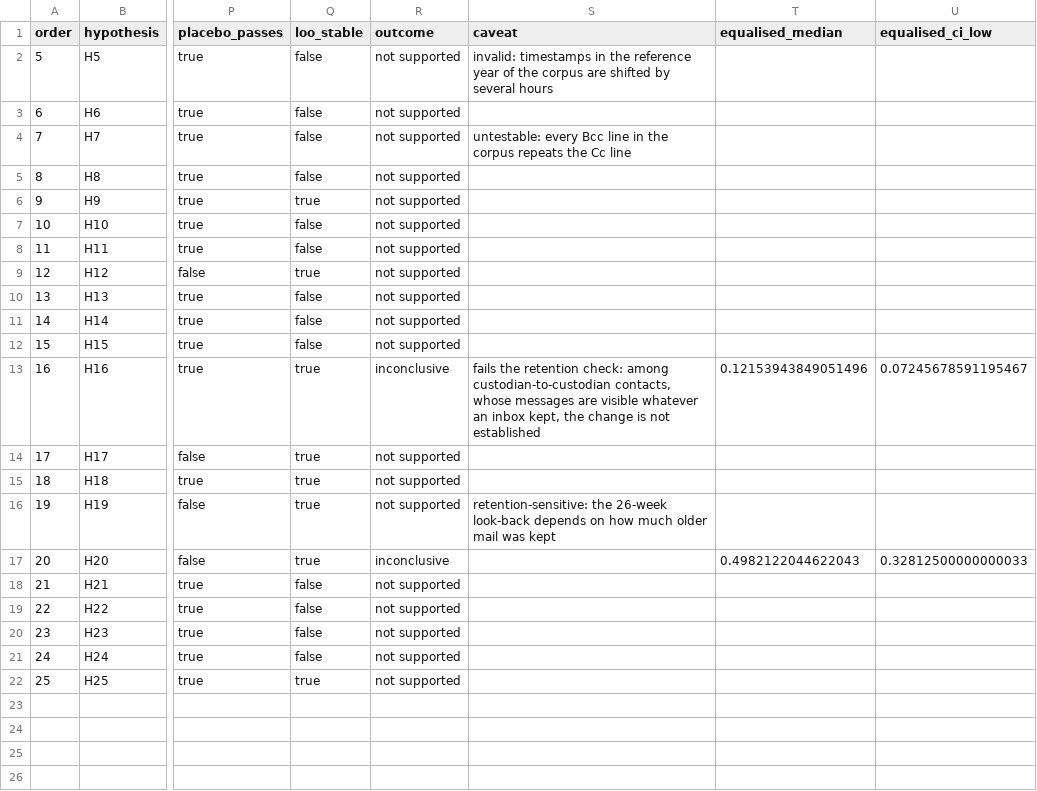
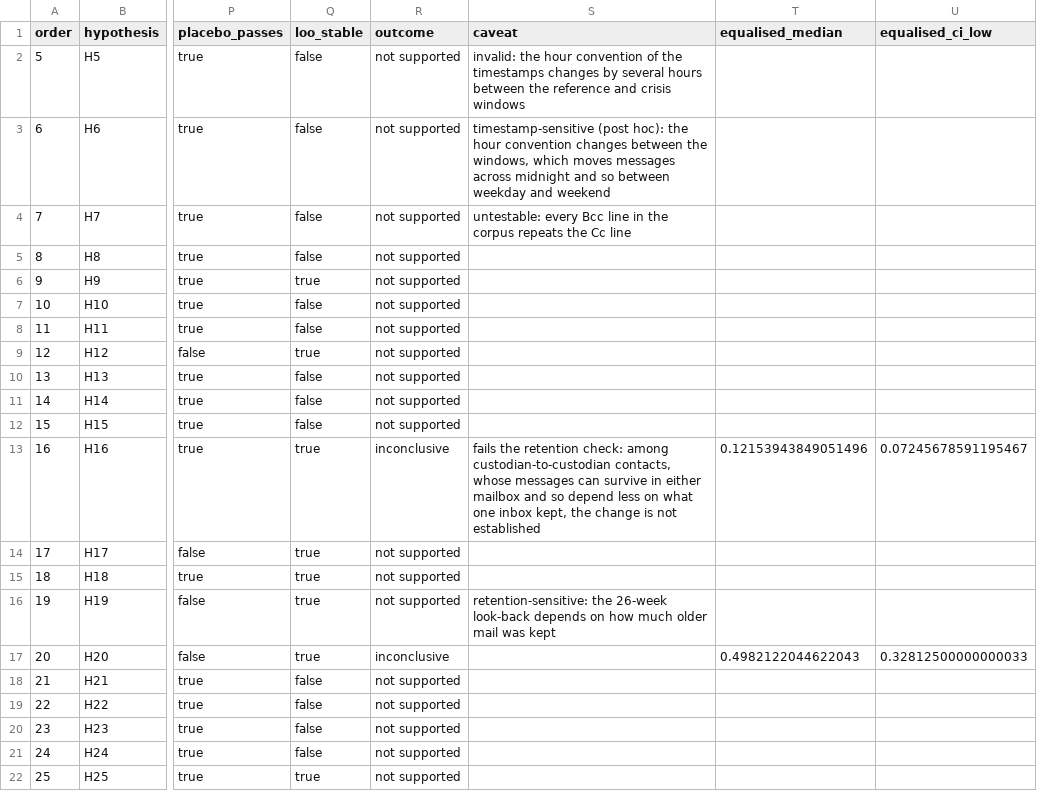
Before and after one commit to marcusvieira88/network-science, a CSV file: release/exploratory.csv, drawn as a sheet; only a part is shown, gaps mark what is left out; the diff names each change by its address in the sheet, - before the commit and + after, or states it on an @@ line.

```diff
--- a/release/exploratory.csv
+++ b/release/exploratory.csv
-S2 (caveat): invalid: timestamps in the reference year of the corpus are shifted by several hours
+S2 (caveat): invalid: the hour convention of the timestamps changes by several hours between the reference and crisis windows
-S3 (caveat): (empty)
+S3 (caveat): timestamp-sensitive (post hoc): the hour convention changes between the windows, which moves messages across midnight and so between weekday and weekend
-S13 (caveat): …whose messages are visible whatever an inbox kept,…
+S13 (caveat): …whose messages can survive in either mailbox and so depend less on what one inbox kept,…
```
Also changed, not shown: 5 other files.
